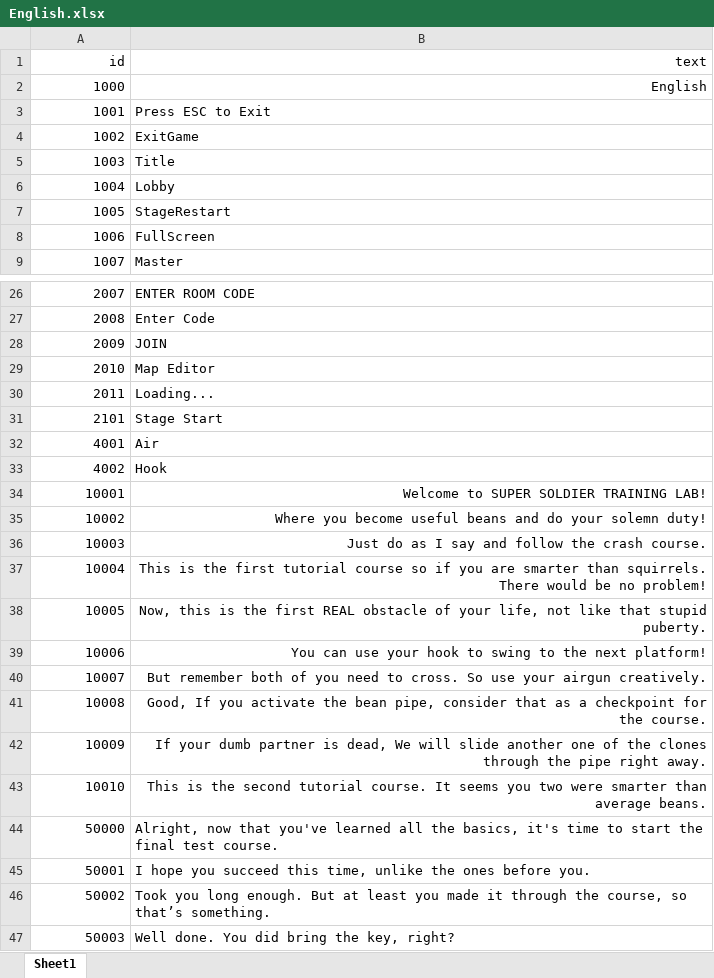
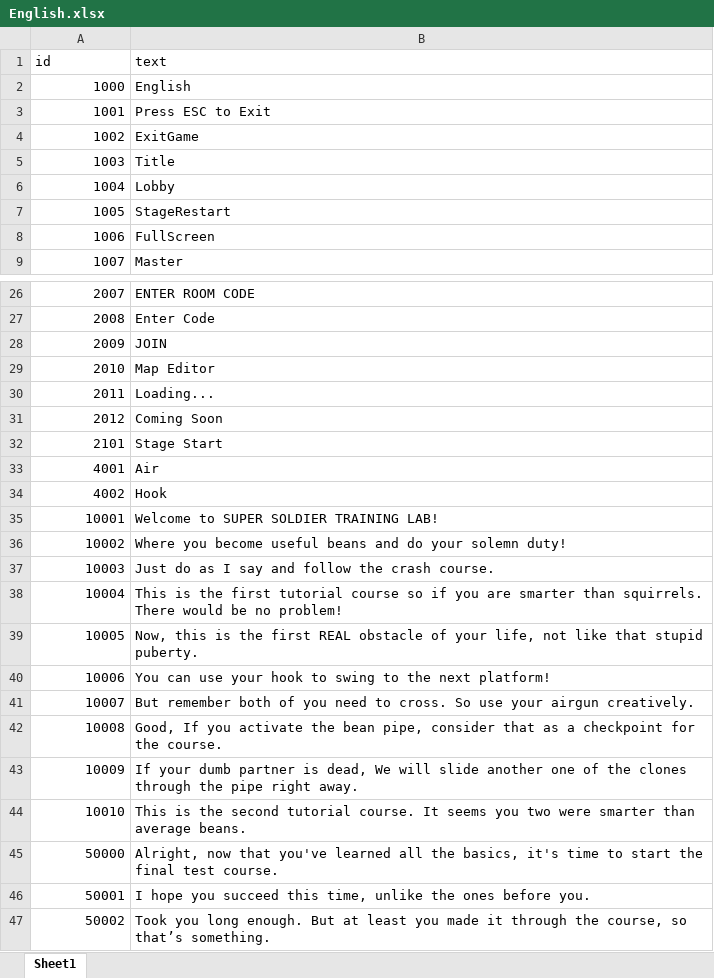
Before and after one commit to TheCaptainHook/AirNHook, an Excel workbook: Assets/StreamingAssets/Localization/English.xlsx, sheet Sheet1, drawn as a sheet; only a part is shown, gaps mark what is left out; the shorter side is filled out with more unchanged rows; values as stored, in another font and other column widths than the file's, no borders; addresses are those after the commit; the diff names each change by its address in the sheet, - before the commit and + after, or states it on an @@ line.

```diff
--- a/Assets/StreamingAssets/Localization/English.xlsx (sheet Sheet1)
+++ b/Assets/StreamingAssets/Localization/English.xlsx (sheet Sheet1)
-A1:B1 alignment: right
+A1:B1 alignment: left
-B2 alignment: right
+B2 alignment: left
+row 31: 2012 | Coming Soon
-B35:B44 alignment: right
+B35:B44 alignment: left
```
Also changed, not shown: Assets/StreamingAssets/Localization/Korean.xlsx, 13 other files.
